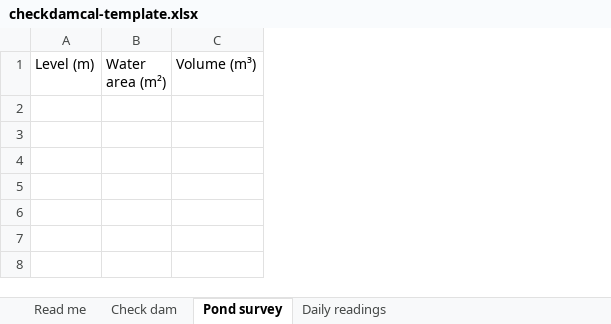
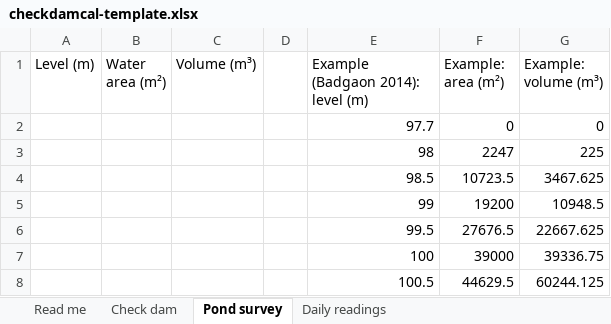
Before and after one commit to alanntl/checkdamcal, an Excel workbook: examples/checkdamcal-template.xlsx, sheet Pond survey, drawn as a sheet; values as stored, in another font and other column widths than the file's, no borders; the diff names each change by its address in the sheet, - before the commit and + after, or states it on an @@ line.

```diff
--- a/examples/checkdamcal-template.xlsx (sheet Pond survey)
+++ b/examples/checkdamcal-template.xlsx (sheet Pond survey)
+column D, empty
+column E, row 1: Example (Badgaon 2014): level (m)
+column F (Example: area (m²)), empty
+column G (Example: volume (m³)), empty
+row 2:  |  |  |  | 97.7 | 0 | 0
+row 3:  |  |  |  | 98 | 2247 | 225
+row 4:  |  |  |  | 98.5 | 10723.5 | 3467.625
+row 5:  |  |  |  | 99 | 19200 | 10948.5
+row 6:  |  |  |  | 99.5 | 27676.5 | 22667.625
+row 7:  |  |  |  | 100 | 39000 | 39336.75
+row 8:  |  |  |  | 100.5 | 44629.5 | 60244.125
```
Also changed, not shown: sheet Daily readings, sheet Check dam, sheet Read me, 2 other files.
